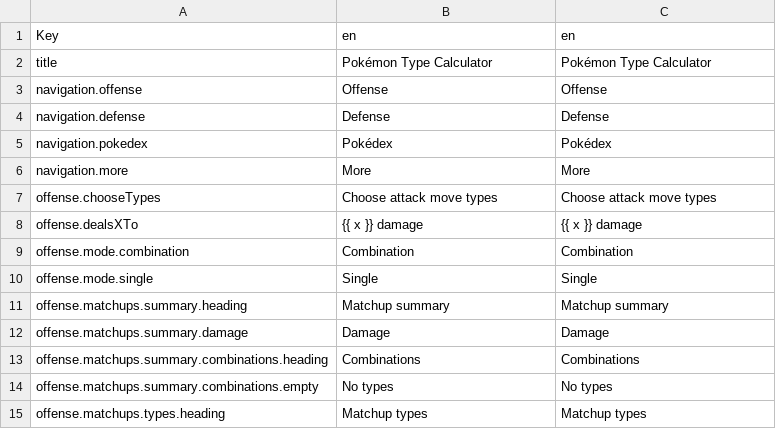
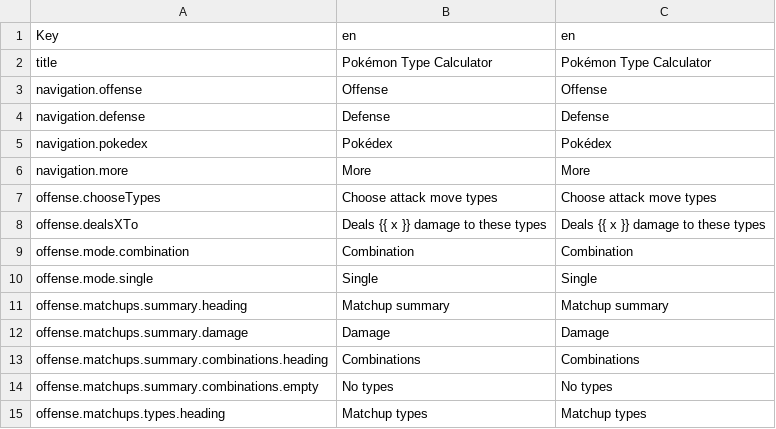
Before and after one commit to wavebeem/pkmn.help, a CSV file: public/translations/en.csv, drawn as a sheet; only a part is shown.

Commit message:
fix heading typo

```diff
--- a/public/translations/en.csv
+++ b/public/translations/en.csv
@@ -7,3 +7,3 @@ navigation.more,More,More
 offense.chooseTypes,Choose attack move types,Choose attack move types
-offense.dealsXTo,{{ x }} damage,{{ x }} damage
+offense.dealsXTo,Deals {{ x }} damage to these types,Deals {{ x }} damage to these types
 offense.mode.combination,Combination,Combination
```
Also changed, not shown: public/translations/da.csv, public/translations/de.csv, 21 other files.
